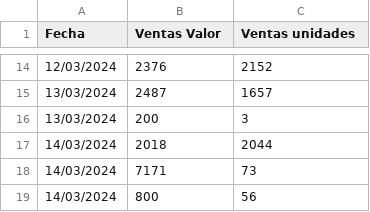
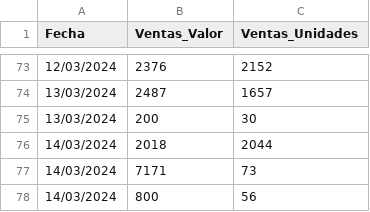
Before and after one commit to whosleo7/Rep-Github, a CSV file: prueba_github.csv, drawn as a sheet; only a part is shown, gaps mark what is left out; the diff covers the shown part only.

Commit message:
Add files via upload

```diff
--- a/prueba_github.csv
+++ b/prueba_github.csv
@@ -1 +1 @@
-Fecha,Ventas Valor,Ventas unidades
+Fecha,Ventas_Valor,Ventas_Unidades
@@ -15,3 +74,3 @@
 13/03/2024,2487,1657
-13/03/2024,200,3
+13/03/2024,200,30
 14/03/2024,2018,2044
```
Also changed, not shown: 59 added rows elsewhere in this file.
